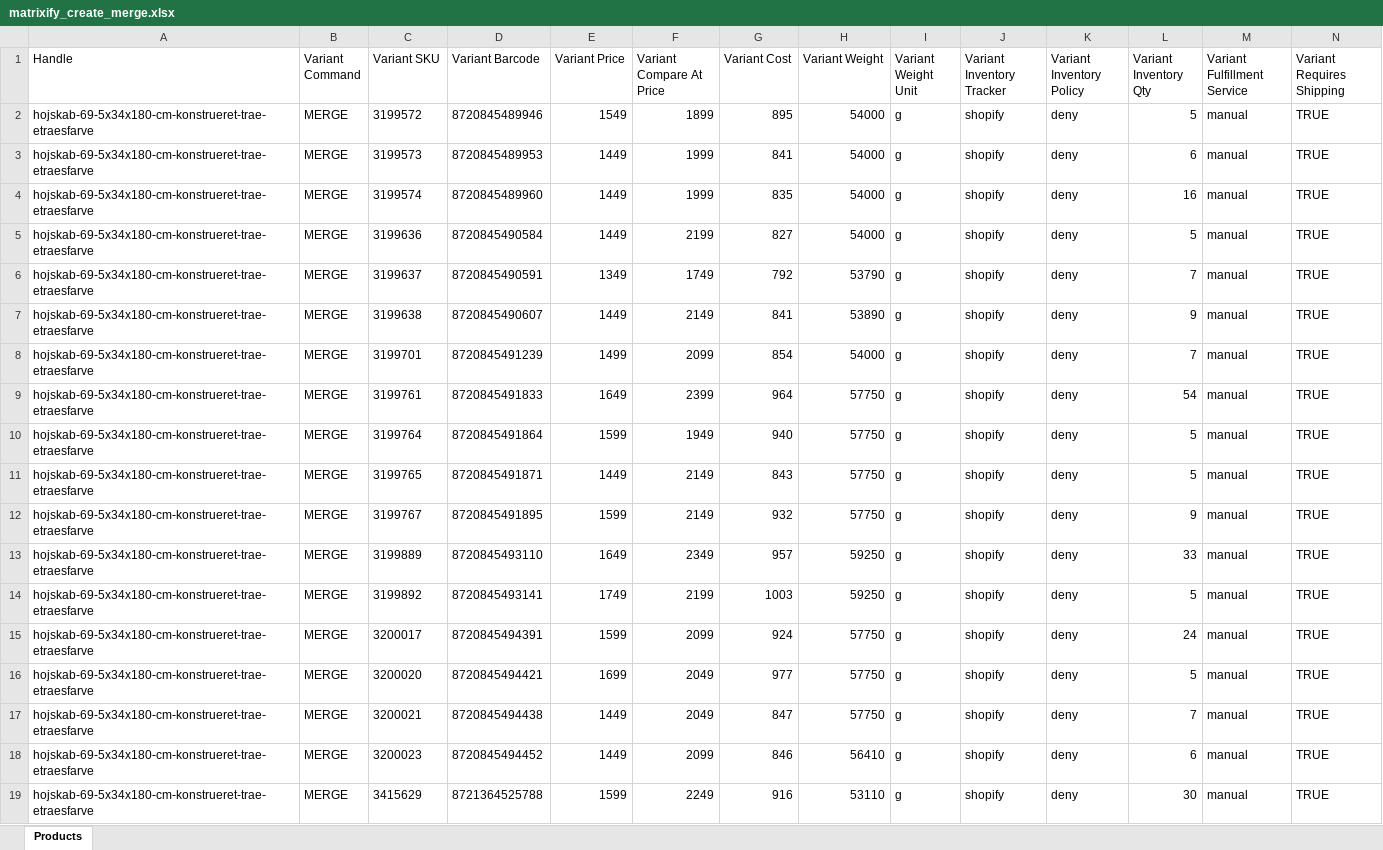
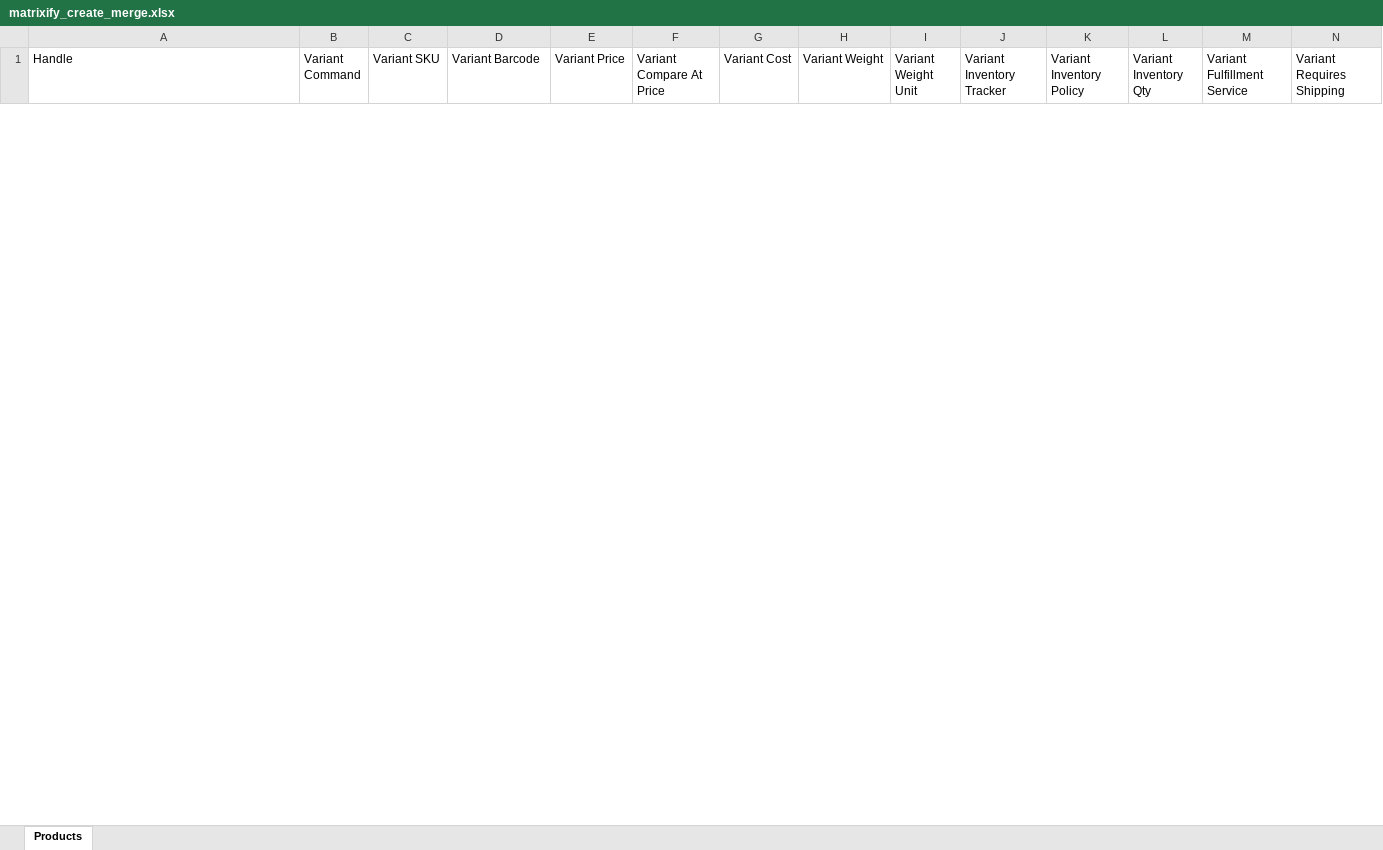
Before and after one commit to GabrielKeuer/dropxl-product-automation, an Excel workbook: output/matrixify_create_merge.xlsx, sheet Products, drawn as a sheet; only a part is shown; values as stored, in another font and other column widths than the file's, no borders; removed rows and columns are numbered as before the commit, all else as after; rows hold the shown columns only; the diff covers the shown part only; the diff names each change by its address in the sheet, - before the commit and + after, or states it on an @@ line.

```diff
--- a/output/matrixify_create_merge.xlsx (sheet Products)
+++ b/output/matrixify_create_merge.xlsx (sheet Products)
-row 2: hojskab-69-5x34x180-cm-konstrueret-trae-etraesfarve | MERGE | 3199572 | 8720845489946 | 1549 | 1899 | 895 | 54000 | g | shopify | deny | 5 | manual | TRUE
-row 3: hojskab-69-5x34x180-cm-konstrueret-trae-etraesfarve | MERGE | 3199573 | 8720845489953 | 1449 | 1999 | 841 | 54000 | g | shopify | deny | 6 | manual | TRUE
-row 4: hojskab-69-5x34x180-cm-konstrueret-trae-etraesfarve | MERGE | 3199574 | 8720845489960 | 1449 | 1999 | 835 | 54000 | g | shopify | deny | 16 | manual | TRUE
-row 5: hojskab-69-5x34x180-cm-konstrueret-trae-etraesfarve | MERGE | 3199636 | 8720845490584 | 1449 | 2199 | 827 | 54000 | g | shopify | deny | 5 | manual | TRUE
-row 6: hojskab-69-5x34x180-cm-konstrueret-trae-etraesfarve | MERGE | 3199637 | 8720845490591 | 1349 | 1749 | 792 | 53790 | g | shopify | deny | 7 | manual | TRUE
-row 7: hojskab-69-5x34x180-cm-konstrueret-trae-etraesfarve | MERGE | 3199638 | 8720845490607 | 1449 | 2149 | 841 | 53890 | g | shopify | deny | 9 | manual | TRUE
-row 8: hojskab-69-5x34x180-cm-konstrueret-trae-etraesfarve | MERGE | 3199701 | 8720845491239 | 1499 | 2099 | 854 | 54000 | g | shopify | deny | 7 | manual | TRUE
-row 9: hojskab-69-5x34x180-cm-konstrueret-trae-etraesfarve | MERGE | 3199761 | 8720845491833 | 1649 | 2399 | 964 | 57750 | g | shopify | deny | 54 | manual | TRUE
-row 10: hojskab-69-5x34x180-cm-konstrueret-trae-etraesfarve | MERGE | 3199764 | 8720845491864 | 1599 | 1949 | 940 | 57750 | g | shopify | deny | 5 | manual | TRUE
-row 11: hojskab-69-5x34x180-cm-konstrueret-trae-etraesfarve | MERGE | 3199765 | 8720845491871 | 1449 | 2149 | 843 | 57750 | g | shopify | deny | 5 | manual | TRUE
-row 12: hojskab-69-5x34x180-cm-konstrueret-trae-etraesfarve | MERGE | 3199767 | 8720845491895 | 1599 | 2149 | 932 | 57750 | g | shopify | deny | 9 | manual | TRUE
-row 13: hojskab-69-5x34x180-cm-konstrueret-trae-etraesfarve | MERGE | 3199889 | 8720845493110 | 1649 | 2349 | 957 | 59250 | g | shopify | deny | 33 | manual | TRUE
-row 14: hojskab-69-5x34x180-cm-konstrueret-trae-etraesfarve | MERGE | 3199892 | 8720845493141 | 1749 | 2199 | 1003 | 59250 | g | shopify | deny | 5 | manual | TRUE
-row 15: hojskab-69-5x34x180-cm-konstrueret-trae-etraesfarve | MERGE | 3200017 | 8720845494391 | 1599 | 2099 | 924 | 57750 | g | shopify | deny | 24 | manual | TRUE
-row 16: hojskab-69-5x34x180-cm-konstrueret-trae-etraesfarve | MERGE | 3200020 | 8720845494421 | 1699 | 2049 | 977 | 57750 | g | shopify | deny | 5 | manual | TRUE
-row 17: hojskab-69-5x34x180-cm-konstrueret-trae-etraesfarve | MERGE | 3200021 | 8720845494438 | 1449 | 2049 | 847 | 57750 | g | shopify | deny | 7 | manual | TRUE
-row 18: hojskab-69-5x34x180-cm-konstrueret-trae-etraesfarve | MERGE | 3200023 | 8720845494452 | 1449 | 2099 | 846 | 56410 | g | shopify | deny | 6 | manual | TRUE
-row 19: hojskab-69-5x34x180-cm-konstrueret-trae-etraesfarve | MERGE | 3415629 | 8721364525788 | 1599 | 2249 | 916 | 53110 | g | shopify | deny | 30 | manual | TRUE
```
Also changed, not shown: 12 added rows and 4 removed rows elsewhere in this sheet, output/matrixify_create_new.xlsx, 2 other files.
